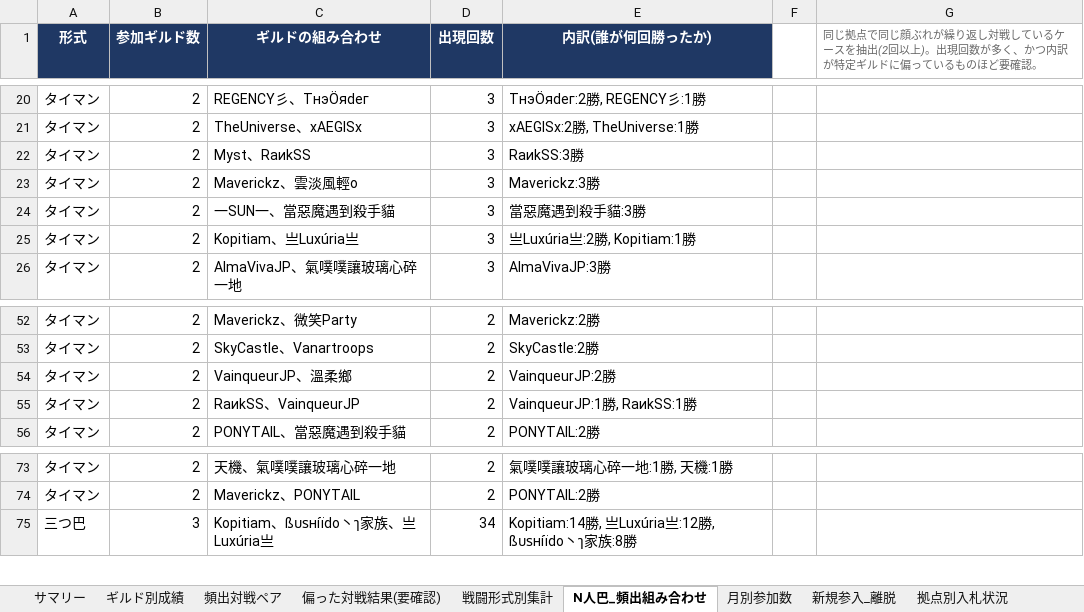
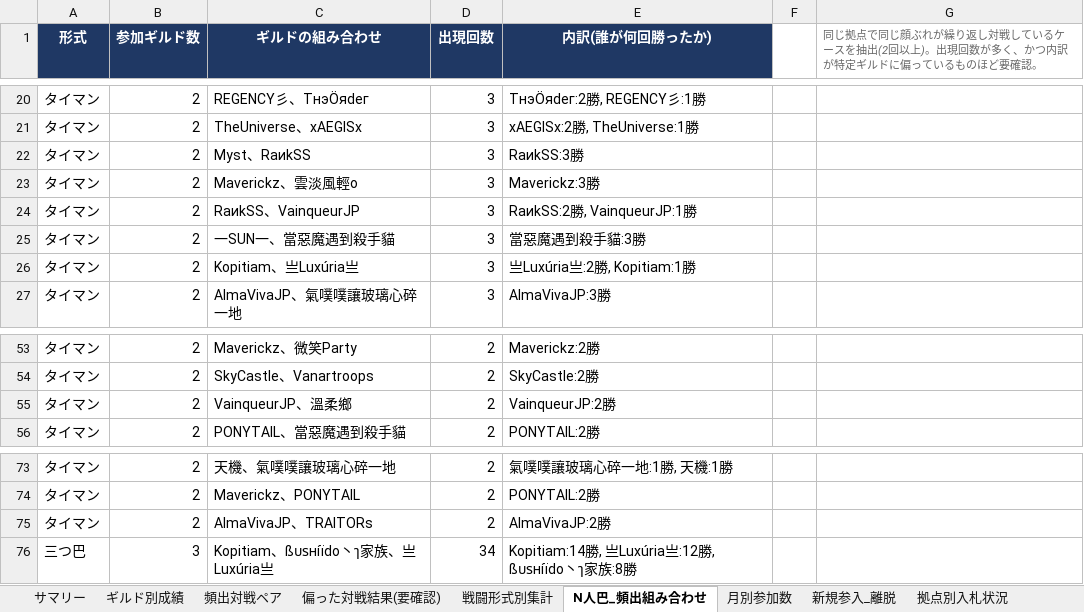
Before and after one commit to Lily-0619/bdm-node-war-tracker, an Excel workbook: report/output/拠点戦_過去データ分析.xlsx, sheet N人巴_頻出組み合わせ, drawn as a sheet; only a part is shown, gaps mark what is left out; values as stored, in another font and other column widths than the file's, no borders; removed rows and columns are numbered as before the commit, all else as after; the diff names each change by its address in the sheet, - before the commit and + after, or states it on an @@ line.

```diff
--- a/report/output/拠点戦_過去データ分析.xlsx (sheet N人巴_頻出組み合わせ)
+++ b/report/output/拠点戦_過去データ分析.xlsx (sheet N人巴_頻出組み合わせ)
+row 24: タイマン | 2 | RaиkSS、VainqueurJP | 3 | RaиkSS:2勝, VainqueurJP:1勝
-row 55: タイマン | 2 | RaиkSS、VainqueurJP | 2 | VainqueurJP:1勝, RaиkSS:1勝
+row 75: タイマン | 2 | AlmaVivaJP、TRAITORs | 2 | AlmaVivaJP:2勝
```
Also changed, not shown: sheet 月別参加数, sheet ギルド別成績, sheet 頻出対戦ペア, sheet 拠点別入札状況, sheet 戦闘形式別集計, sheet サマリー, 2 other files.
